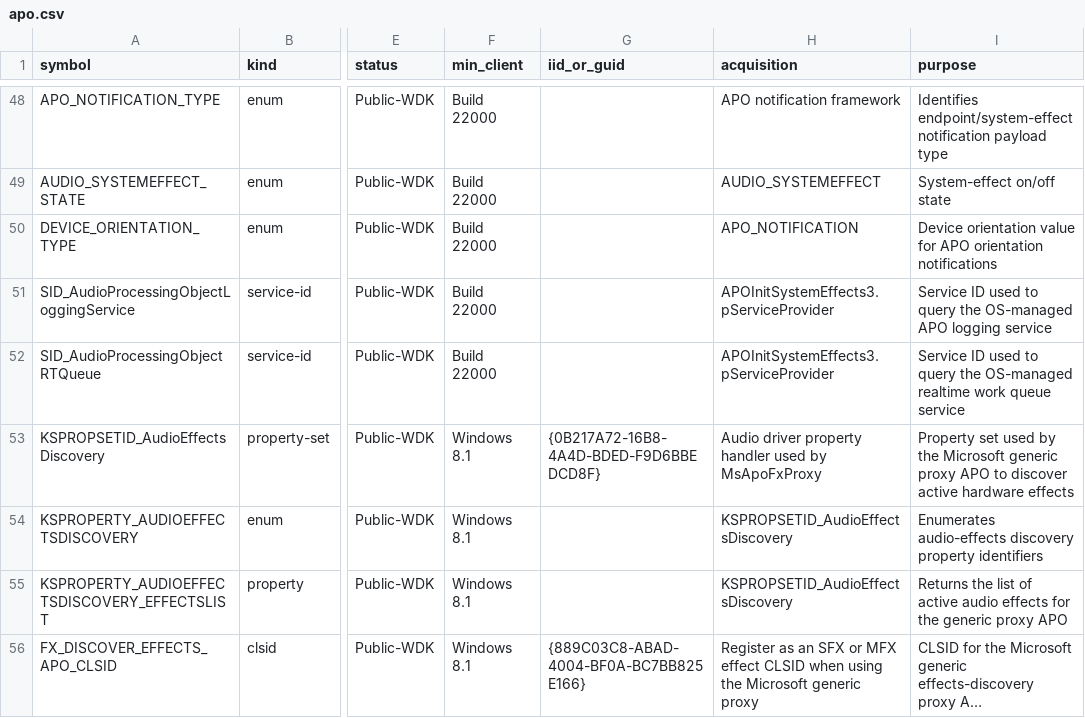
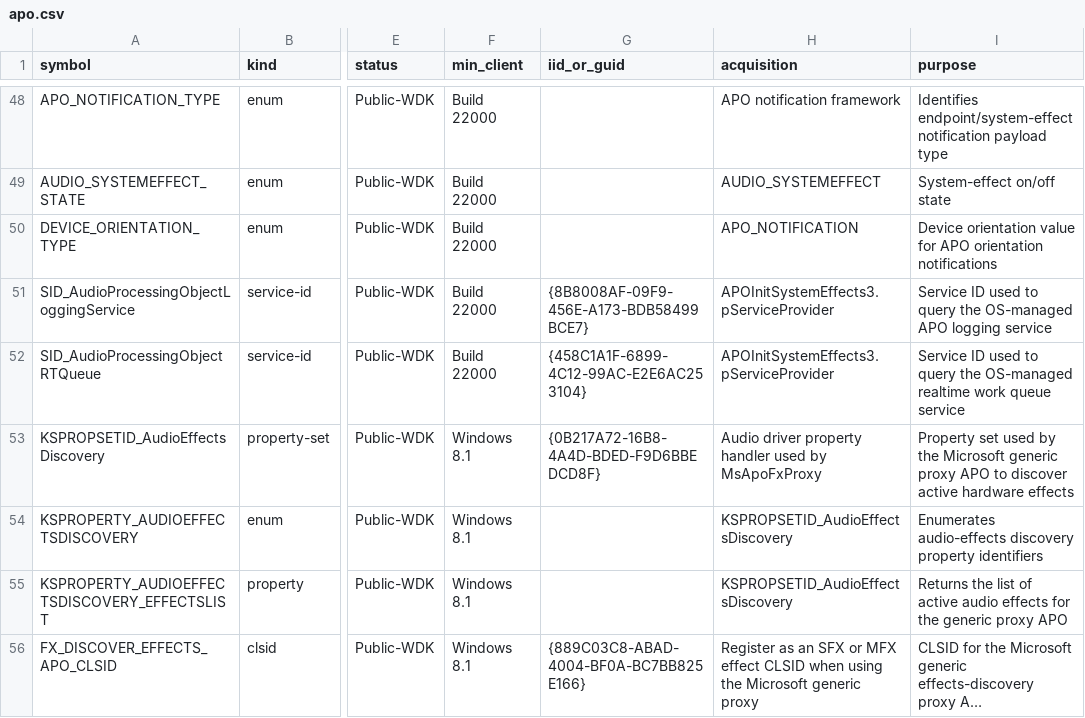
Before and after one commit to kunkunkunQoQ/WinAudioResearch, a CSV file: api/apo.csv, drawn as a sheet; only a part is shown, gaps mark what is left out; long unchanged cells end in …; the diff covers the shown part only; the diff names each change by its address in the sheet, - before the commit and + after, or states it on an @@ line.

Commit message:
Complete APO effect GUID, IID-SID, and base helper audit

```diff
--- a/api/apo.csv
+++ b/api/apo.csv
-G51 (iid_or_guid): (empty)
+G51 (iid_or_guid): {8B8008AF-09F9-456E-A173-BDB58499BCE7}
-G52 (iid_or_guid): (empty)
+G52 (iid_or_guid): {458C1A1F-6899-4C12-99AC-E2E6AC253104}
```
Also changed, not shown: 4 added rows and 18 edited cells elsewhere in this file, api/audio-properties.csv, api/dependencies.csv, 12 other files.
